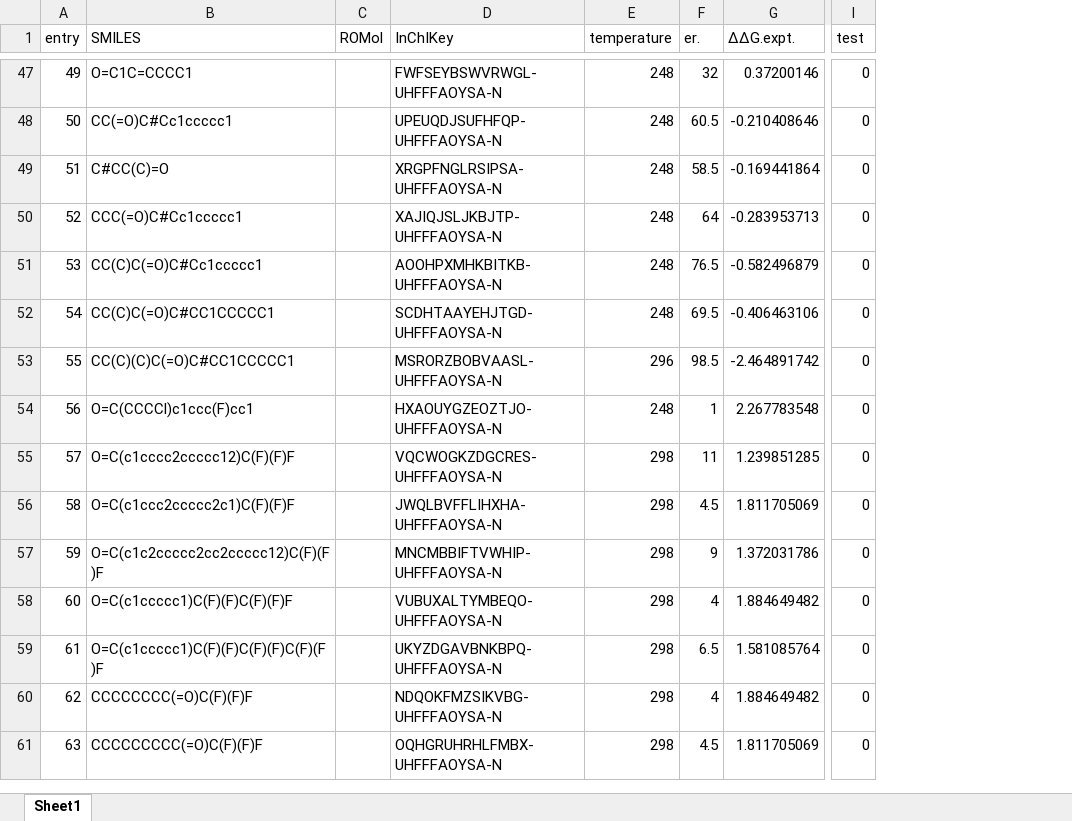
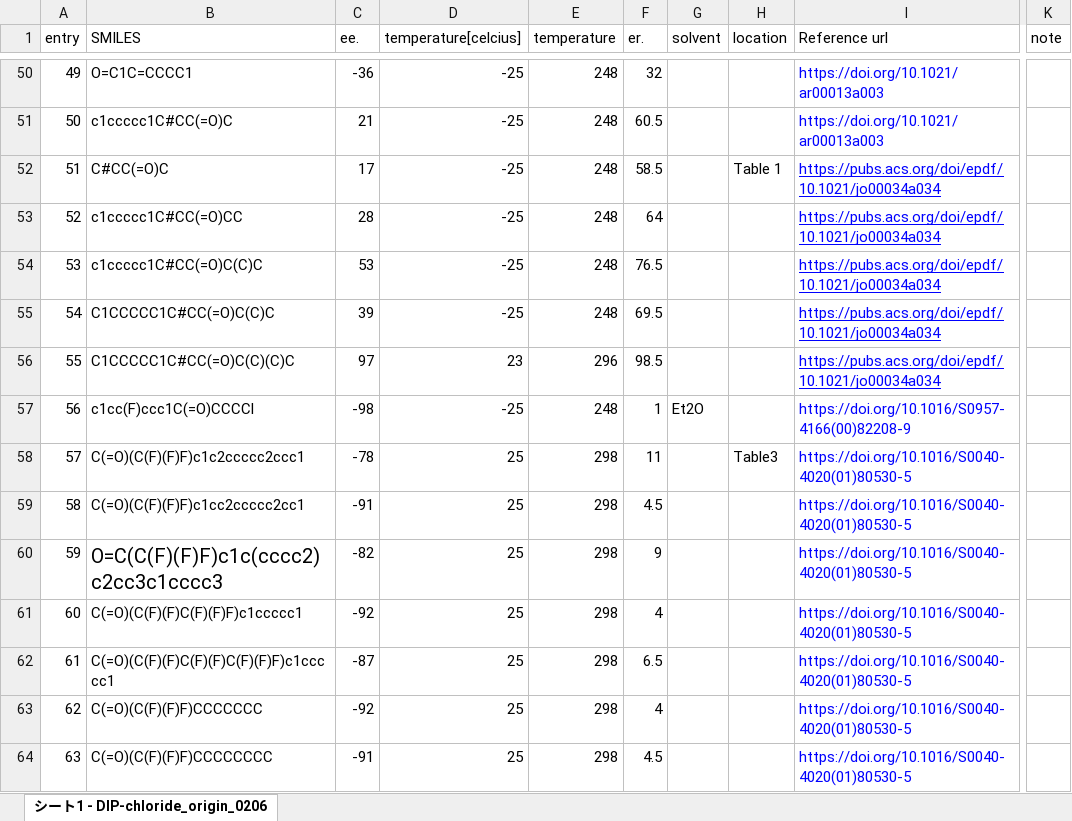
Before and after one commit to poclab-web/eCoMFA, an Excel workbook: dataset/DIP.xlsx, sheet シート1 - DIP-chloride_origin_0206, drawn as a sheet; only a part is shown, gaps mark what is left out; values as stored, in another font and other column widths than the file's, no borders; charts and pictures not drawn; removed rows and columns are numbered as before the commit, all else as after; the diff covers the shown part only; the diff names each change by its address in the sheet, - before the commit and + after, or states it on an @@ line.

```diff
--- a/dataset/DIP.xlsx (sheet シート1 - DIP-chloride_origin_0206)
+++ b/dataset/DIP.xlsx (sheet シート1 - DIP-chloride_origin_0206)
-sheet tab: Sheet1
+sheet tab: シート1 - DIP-chloride_origin_0206
-column C (ROMol), empty
-column D (InChIKey), rows 47-61: FWFSEYBSWVRWGL-UHFFFAOYSA-N | UPEUQDJSUFHFQP-UHFFFAOYSA-N | XRGPFNGLRSIPSA-UHFFFAOYSA-N | XAJIQJSLJKBJTP-UHFFFAOYSA-N | AOOHPXMHKBITKB-UHFFFAOYSA-N | SCDHTAAYEHJTGD-UHFFFAOYSA-N | MSRORZBOBVAASL-UHFFFAOYSA-N | HXAOUYGZEOZTJO-UHFFFAOYSA-N | VQCWOGKZDGCRES-UHFFFAOYSA-N | JWQLBVFFLIHXHA-UHFFFAOYSA-N | MNCMBBIFTVWHIP-UHFFFAOYSA-N | VUBUXALTYMBEQO-UHFFFAOYSA-N | UKYZDGAVBNKBPQ-UHFFFAOYSA-N | NDQOKFMZSIKVBG-UHFFFAOYSA-N | OQHGRUHRHLFMBX-UHFFFAOYSA-N
+column C (ee.), rows 50-64: -36 | 21 | 17 | 28 | 53 | 39 | 97 | -98 | -78 | -91 | -82 | -92 | -87 | -92 | -91
+column D (temperature[celcius]), rows 50-64: -25 | -25 | -25 | -25 | -25 | -25 | 23 | -25 | 25 | 25 | 25 | 25 | 25 | 25 | 25
-column G (ΔΔG.expt.), rows 47-61: 0.37200146 | -0.210408646 | -0.169441864 | -0.283953713 | -0.582496879 | -0.406463106 | -2.464891742 | 2.267783548 | 1.239851285 | 1.811705069 | 1.372031786 | 1.884649482 | 1.581085764 | 1.884649482 | 1.811705069
+column G (solvent), row 57: Et2O
+column H (location), rows 52-58: Table 1 |  |  |  |  |  | Table3
+column I (Reference url), rows 50-64: https://doi.org/10.1021/ar00013a003 | https://doi.org/10.1021/ar00013a003 | https://pubs.acs.org/doi/epdf/10.1021/jo00034a034 | https://pubs.acs.org/doi/epdf/10.1021/jo00034a034 | https://pubs.acs.org/doi/epdf/10.1021/jo00034a034 | https://pubs.acs.org/doi/epdf/10.1021/jo00034a034 | https://pubs.acs.org/doi/epdf/10.1021/jo00034a034 | https://doi.org/10.1016/S0957-4166(00)82208-9 | https://doi.org/10.1016/S0040-4020(01)80530-5 | https://doi.org/10.1016/S0040-4020(01)80530-5 | https://doi.org/10.1016/S0040-4020(01)80530-5 | https://doi.org/10.1016/S0040-4020(01)80530-5 | https://doi.org/10.1016/S0040-4020(01)80530-5 | https://doi.org/10.1016/S0040-4020(01)80530-5 | https://doi.org/10.1016/S0040-4020(01)80530-5
-column I (test), rows 47-61: all 0
+column K (note), empty
-B51 (SMILES): CC(=O)C#Cc1ccccc1
+B51 (SMILES): c1ccccc1C#CC(=O)C
-B52 (SMILES): C#CC(C)=O
+B52 (SMILES): C#CC(=O)C
-B53 (SMILES): CCC(=O)C#Cc1ccccc1
+B53 (SMILES): c1ccccc1C#CC(=O)CC
-B54 (SMILES): CC(C)C(=O)C#Cc1ccccc1
+B54 (SMILES): c1ccccc1C#CC(=O)C(C)C
-B55 (SMILES): CC(C)C(=O)C#CC1CCCCC1
+B55 (SMILES): C1CCCCC1C#CC(=O)C(C)C
-B56 (SMILES): CC(C)(C)C(=O)C#CC1CCCCC1
+B56 (SMILES): C1CCCCC1C#CC(=O)C(C)(C)C
-B57 (SMILES): O=C(CCCCl)c1ccc(F)cc1
+B57 (SMILES): c1cc(F)ccc1C(=O)CCCCl
-B58 (SMILES): O=C(c1cccc2ccccc12)C(F)(F)F
+B58 (SMILES): C(=O)(C(F)(F)F)c1c2ccccc2ccc1
-B59 (SMILES): O=C(c1ccc2ccccc2c1)C(F)(F)F
+B59 (SMILES): C(=O)(C(F)(F)F)c1cc2ccccc2cc1
-B60 (SMILES): O=C(c1c2ccccc2cc2ccccc12)C(F)(F)F
+B60 (SMILES): O=C(C(F)(F)F)c1c(cccc2)c2cc3c1cccc3
@@ B60 text size: larger @@
-B61 (SMILES): O=C(c1ccccc1)C(F)(F)C(F)(F)F
+B61 (SMILES): C(=O)(C(F)(F)C(F)(F)F)c1ccccc1
-B62 (SMILES): O=C(c1ccccc1)C(F)(F)C(F)(F)C(F)(F)F
+B62 (SMILES): C(=O)(C(F)(F)C(F)(F)C(F)(F)F)c1ccccc1
-B63 (SMILES): CCCCCCCC(=O)C(F)(F)F
+B63 (SMILES): C(=O)(C(F)(F)F)CCCCCCC
-B64 (SMILES): CCCCCCCCC(=O)C(F)(F)F
+B64 (SMILES): C(=O)(C(F)(F)F)CCCCCCCC
```
Also changed, not shown: 19 added rows, 90 edited cells and cell formats elsewhere in this sheet, formulas that keep their value, charts or pictures, dataset/alpine_borane.xlsx, dataset/cbs.xlsx, 31 other files.
